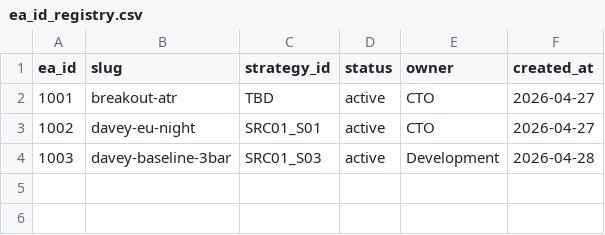
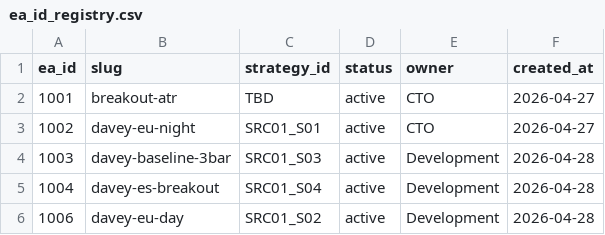
Before and after one commit to QuantMechanica/VPS-PortfolioBuild, a CSV file: framework/registry/ea_id_registry.csv, drawn as a sheet.

Commit message:
feat(ea): add QM5_1004 davey es breakout in development worktree

```diff
--- a/framework/registry/ea_id_registry.csv
+++ b/framework/registry/ea_id_registry.csv
@@ -4 +4,3 @@ ea_id,slug,strategy_id,status,owner,created_at
 1003,davey-baseline-3bar,SRC01_S03,active,Development,2026-04-28
+1004,davey-es-breakout,SRC01_S04,active,Development,2026-04-28
+1006,davey-eu-day,SRC01_S02,active,Development,2026-04-28
```
Also changed, not shown: 2 other files.
